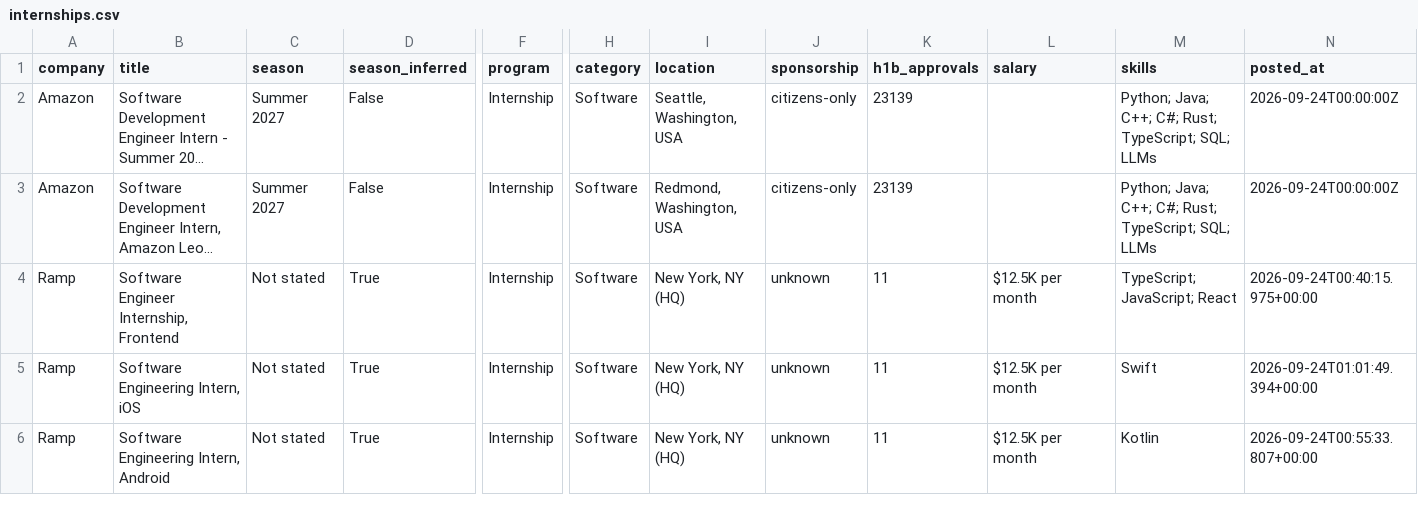
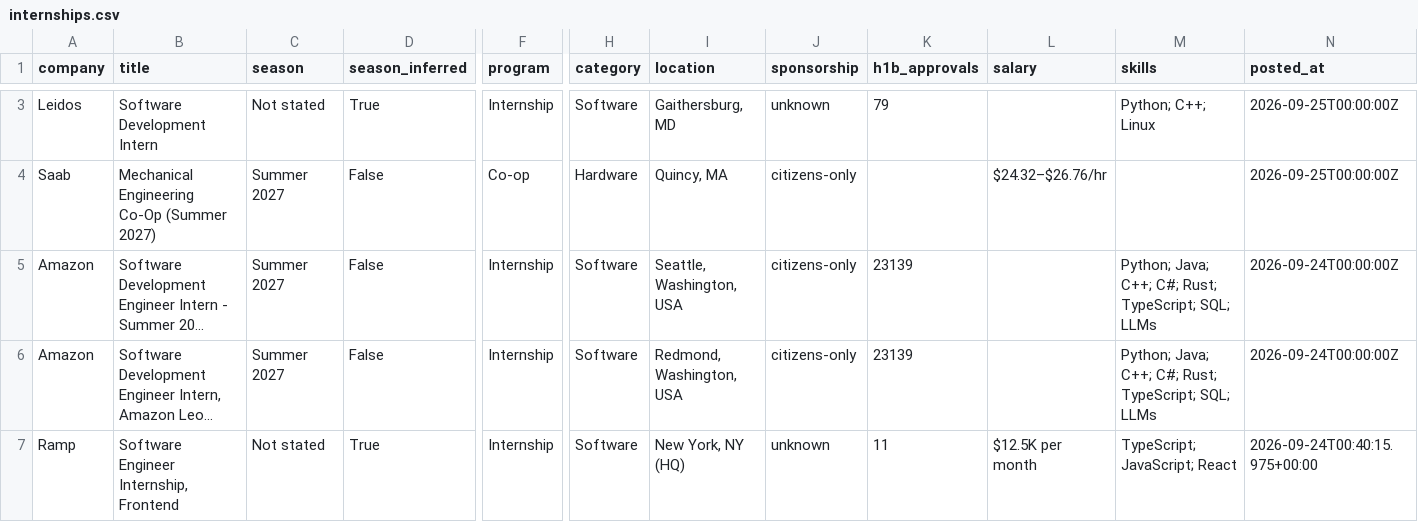
Before and after one commit to HeyIniHere/Automated-List-Of-Summer-2027-and-Fall-2026-MechEng-Internships, a CSV file: data/internships.csv, drawn as a sheet; only a part is shown, gaps mark what is left out; the shorter side is filled out with more unchanged rows; long unchanged cells end in …; rows hold the shown columns only; the diff covers the shown part only; the diff names each change by its address in the sheet, - before the commit and + after, or states it on an @@ line.

```diff
--- a/data/internships.csv
+++ b/data/internships.csv
+row 3: Leidos | Software Development Intern | Not stated | True | Internship | Software | Gaithersburg, MD | unknown | 79 |  | Python; C++; Linux | 2026-09-25T00:00:00Z
+row 4: Saab | Mechanical Engineering Co-Op (Summer 2027) | Summer 2027 | False | Co-op | Hardware | Quincy, MA | citizens-only |  | $24.32–$26.76/hr |  | 2026-09-25T00:00:00Z
```
Also changed, not shown: 2 added rows, 10 removed rows and 1 edited cell elsewhere in this file, docs/internships.csv, 15 other files.
